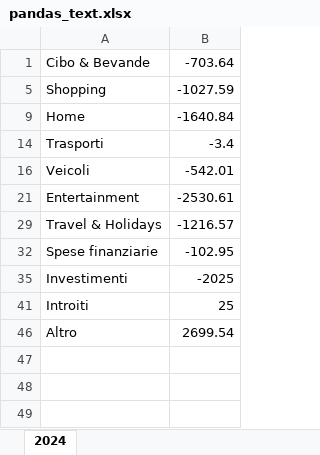
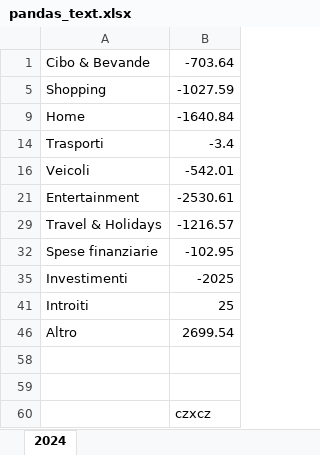
Before and after one commit to stefanofortu/wallet, an Excel workbook: pandas_text.xlsx, sheet 2024, drawn as a sheet; values as stored, in another font and other column widths than the file's, no borders; the diff names each change by its address in the sheet, - before the commit and + after, or states it on an @@ line.

Commit message:
Excel Writer ok

```diff
--- a/pandas_text.xlsx (sheet 2024)
+++ b/pandas_text.xlsx (sheet 2024)
+row 58: (empty)
+row 59: (empty)
+row 60:  | czxcz
```
